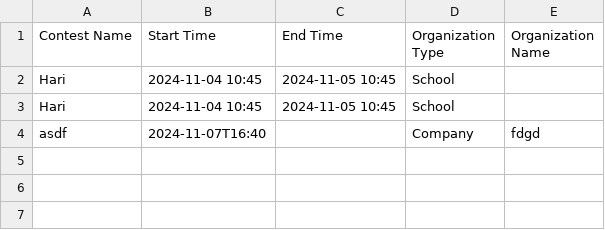
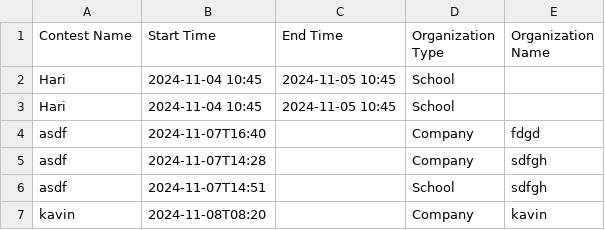
Before and after one commit to Hariharanpugazh/codingContest_Complier, a CSV file: Backend/contest_details/contest_csv/contest_details.csv, drawn as a sheet.

```diff
--- a/Backend/contest_details/contest_csv/contest_details.csv
+++ b/Backend/contest_details/contest_csv/contest_details.csv
@@ -4 +4,4 @@ Hari,2024-11-04 10:45,2024-11-05 10:45,School,
 asdf,2024-11-07T16:40,,Company,fdgd
+asdf,2024-11-07T14:28,,Company,sdfgh
+asdf,2024-11-07T14:51,,School,sdfgh
+kavin,2024-11-08T08:20,,Company,kavin
```
Also changed, not shown: 4 other files.
